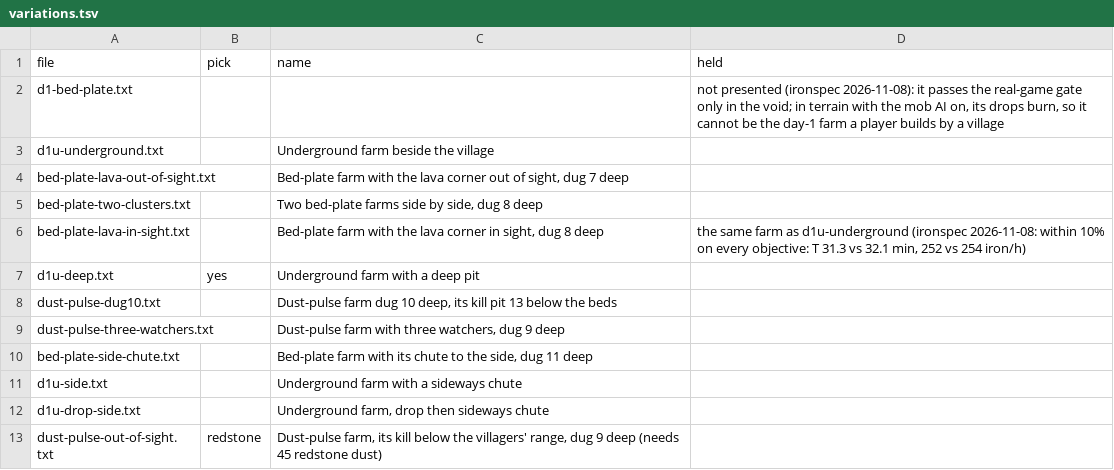
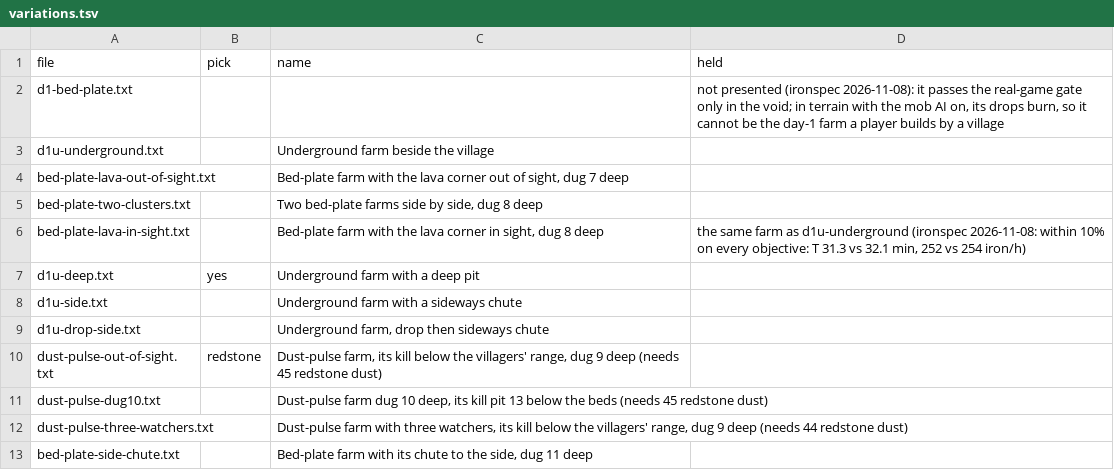
Before and after one commit to vjeux/redstonepedia, a TSV file: designs/farms/iron/day-1/variations.tsv, drawn as a sheet.

Commit message:
farms/iron/day-1: three day-1 variations re-carded on the pick's terms (ironspec iteration 19: the access built in, main's AI-on judge, iteration 16's travel; --no-gate), each with its parts.tsv: dust-pulse-dug10 297 iron/h (286-308), build 36.2 min, T 41.3, needs 45 redstone dust; dust-pulse-three-watchers with its kill 21 below (outside every follow cube) 442 iron/h (438-445), build 42.7, T 46.7, needs 44 redstone dust; bed-plate-side-chute 330 iron/h (325-335), build 49.2, T 55.6. Tests run: mctas site variation --no-gate on each (redsim judge); mctas farmopt parts-tsv (sums to each card)

```diff
--- a/designs/farms/iron/day-1/variations.tsv
+++ b/designs/farms/iron/day-1/variations.tsv
@@ -7,5 +7,2 @@ bed-plate-lava-in-sight.txt		Bed-plate farm with the lava corner in sight, dug 8
 d1u-deep.txt	yes	Underground farm with a deep pit	
-dust-pulse-dug10.txt		Dust-pulse farm dug 10 deep, its kill pit 13 below the beds	
-dust-pulse-three-watchers.txt		Dust-pulse farm with three watchers, dug 9 deep	
-bed-plate-side-chute.txt		Bed-plate farm with its chute to the side, dug 11 deep	
 d1u-side.txt		Underground farm with a sideways chute	
@@ -13 +10,4 @@ d1u-drop-side.txt		Underground farm, drop then sideways chute
 dust-pulse-out-of-sight.txt	redstone	Dust-pulse farm, its kill below the villagers' range, dug 9 deep (needs 45 redstone dust)	
+dust-pulse-dug10.txt		Dust-pulse farm dug 10 deep, its kill pit 13 below the beds (needs 45 redstone dust)	
+dust-pulse-three-watchers.txt		Dust-pulse farm with three watchers, its kill below the villagers' range, dug 9 deep (needs 44 redstone dust)	
+bed-plate-side-chute.txt		Bed-plate farm with its chute to the side, dug 11 deep	
```
Also changed, not shown: 7 other files.
